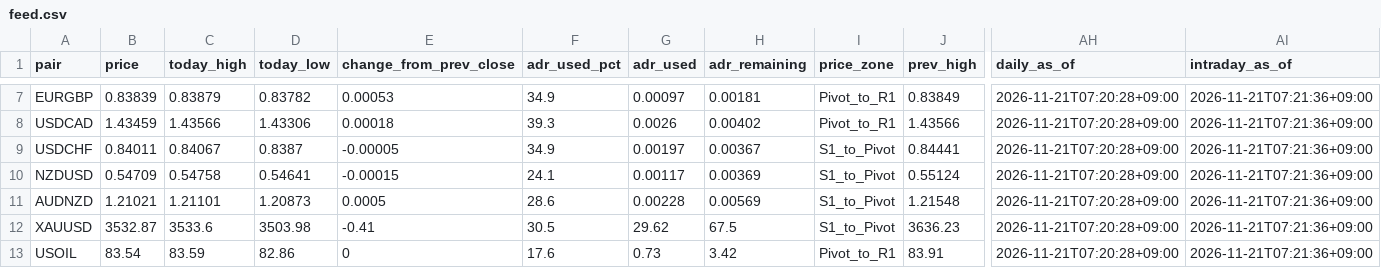
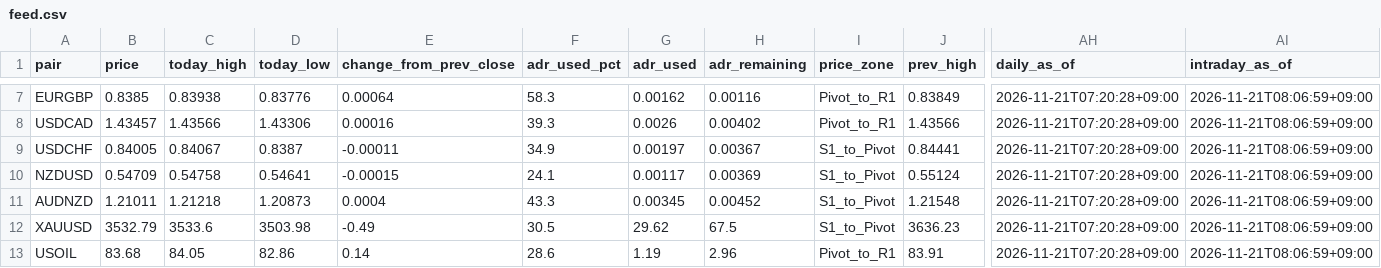
Before and after one commit to MFlab-inc/FXDaily-Levels, a CSV file: data/feed.csv, drawn as a sheet; only a part is shown, gaps mark what is left out; the diff covers the shown part only; the diff names each change by its address in the sheet, - before the commit and + after, or states it on an @@ line.

```diff
--- a/data/feed.csv
+++ b/data/feed.csv
-B7 (price): 0.83839
+B7 (price): 0.8385
-C7 (today_high): 0.83879
+C7 (today_high): 0.83938
-D7 (today_low): 0.83782
+D7 (today_low): 0.83776
-E7 (change_from_prev_close): 0.00053
+E7 (change_from_prev_close): 0.00064
-F7 (adr_used_pct): 34.9
+F7 (adr_used_pct): 58.3
-G7 (adr_used): 0.00097
+G7 (adr_used): 0.00162
-H7 (adr_remaining): 0.00181
+H7 (adr_remaining): 0.00116
-AI7:AI13 (intraday_as_of): 2026-11-21T07:21:36+09:00
+AI7:AI13 (intraday_as_of): 2026-11-21T08:06:59+09:00
-B8 (price): 1.43459
+B8 (price): 1.43457
-E8 (change_from_prev_close): 0.00018
+E8 (change_from_prev_close): 0.00016
-B9 (price): 0.84011
+B9 (price): 0.84005
-E9 (change_from_prev_close): -0.00005
+E9 (change_from_prev_close): -0.00011
-B11 (price): 1.21021
+B11 (price): 1.21011
-C11 (today_high): 1.21101
+C11 (today_high): 1.21218
-E11 (change_from_prev_close): 0.0005
+E11 (change_from_prev_close): 0.0004
-F11 (adr_used_pct): 28.6
+F11 (adr_used_pct): 43.3
-G11 (adr_used): 0.00228
+G11 (adr_used): 0.00345
-H11 (adr_remaining): 0.00569
+H11 (adr_remaining): 0.00452
-B12 (price): 3532.87
+B12 (price): 3532.79
-E12 (change_from_prev_close): -0.41
+E12 (change_from_prev_close): -0.49
-B13 (price): 83.54
+B13 (price): 83.68
-C13 (today_high): 83.59
+C13 (today_high): 84.05
-E13 (change_from_prev_close): 0
+E13 (change_from_prev_close): 0.14
-F13 (adr_used_pct): 17.6
+F13 (adr_used_pct): 28.6
-G13 (adr_used): 0.73
+G13 (adr_used): 1.19
-H13 (adr_remaining): 3.42
+H13 (adr_remaining): 2.96
```
Also changed, not shown: 35 edited cells elsewhere in this file, 6 other files.
